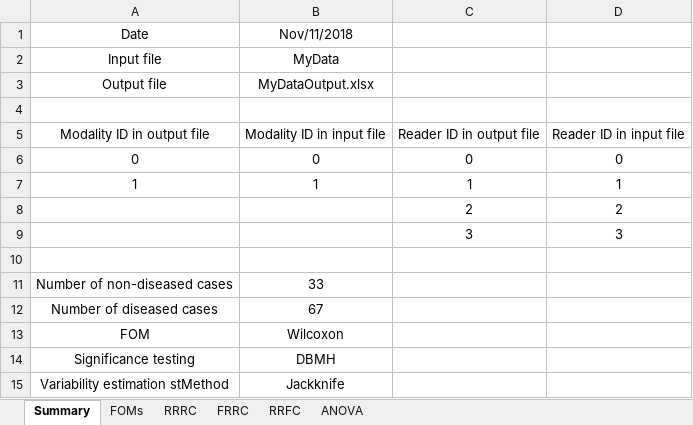
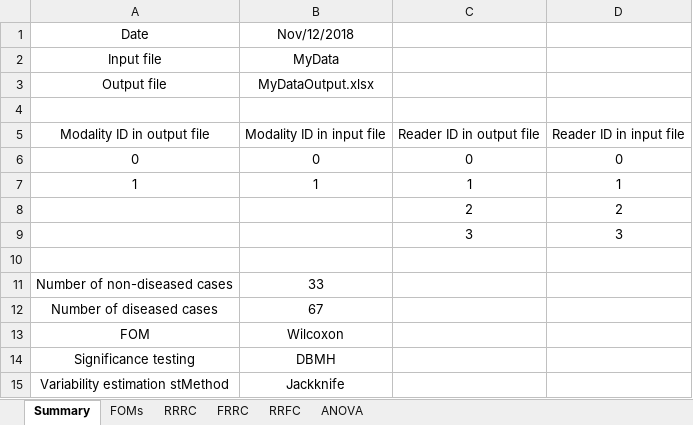
Before and after one commit to dpc10ster/RJafroc, an Excel workbook: vignettes/MyDataOutput.xlsx, sheet Summary, drawn as a sheet; values as stored, in another font and other column widths than the file's, no borders; the diff names each change by its address in the sheet, - before the commit and + after, or states it on an @@ line.

```diff
--- a/vignettes/MyDataOutput.xlsx (sheet Summary)
+++ b/vignettes/MyDataOutput.xlsx (sheet Summary)
-B1: Nov/11/2018
+B1: Nov/12/2018
```
Also changed, not shown: 14 other files.
